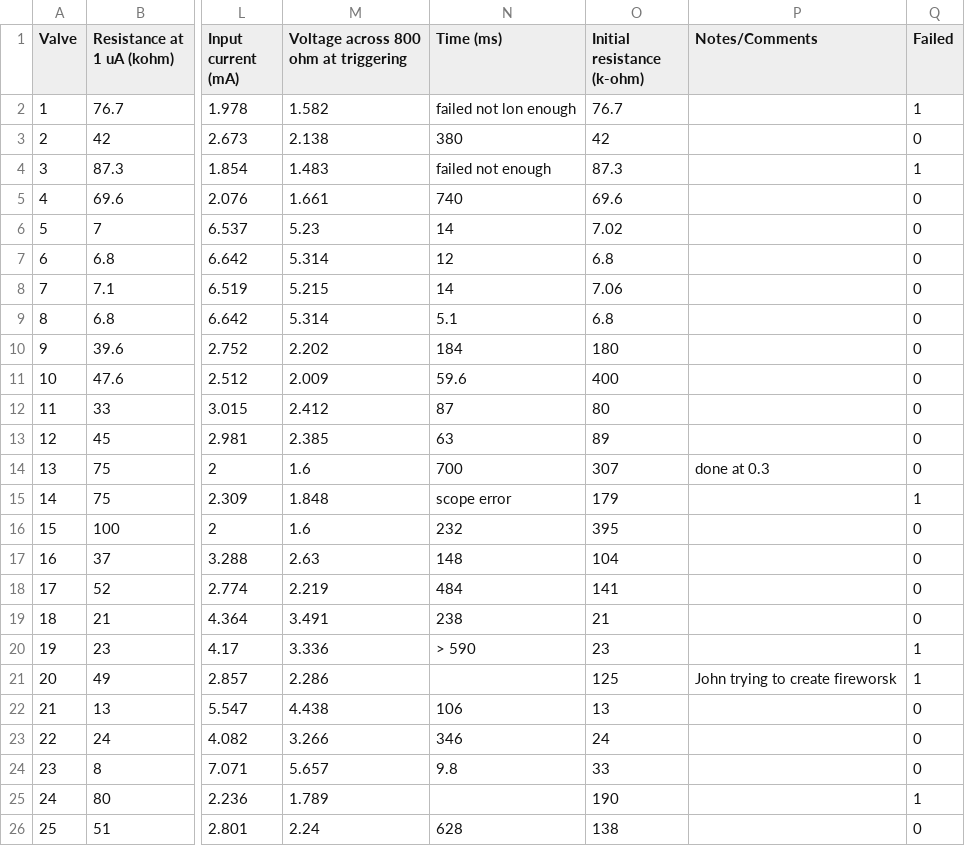
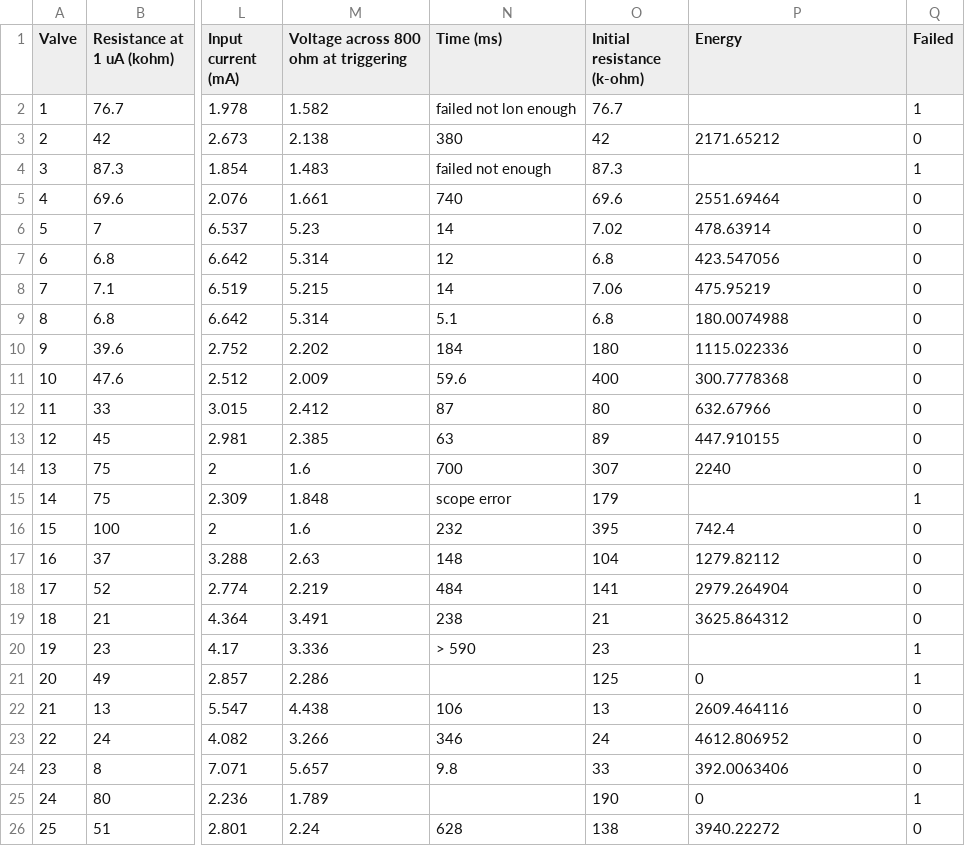
Before and after one commit to natolambert/mems-bo, a CSV file: data/Valves_v0.csv, drawn as a sheet; only a part is shown, gaps mark what is left out; the diff names each change by its address in the sheet, - before the commit and + after, or states it on an @@ line.

```diff
--- a/data/Valves_v0.csv
+++ b/data/Valves_v0.csv
-P1: Notes/Comments
+P1: Energy
-P3 (Energy): (empty)
+P3 (Energy): 2171.65212
-P5 (Energy): (empty)
+P5 (Energy): 2551.69464
-P6 (Energy): (empty)
+P6 (Energy): 478.63914
-P7 (Energy): (empty)
+P7 (Energy): 423.547056
-P8 (Energy): (empty)
+P8 (Energy): 475.95219
-P9 (Energy): (empty)
+P9 (Energy): 180.0074988
-P10 (Energy): (empty)
+P10 (Energy): 1115.022336
-P11 (Energy): (empty)
+P11 (Energy): 300.7778368
-P12 (Energy): (empty)
+P12 (Energy): 632.67966
-P13 (Energy): (empty)
+P13 (Energy): 447.910155
-P14 (Energy): done at 0.3
+P14 (Energy): 2240
-P16 (Energy): (empty)
+P16 (Energy): 742.4
-P17 (Energy): (empty)
+P17 (Energy): 1279.82112
-P18 (Energy): (empty)
+P18 (Energy): 2979.264904
-P19 (Energy): (empty)
+P19 (Energy): 3625.864312
-P21 (Energy): John trying to create fireworsk
+P21 (Energy): 0
-P22 (Energy): (empty)
+P22 (Energy): 2609.464116
-P23 (Energy): (empty)
+P23 (Energy): 4612.806952
-P24 (Energy): (empty)
+P24 (Energy): 392.0063406
-P25 (Energy): (empty)
+P25 (Energy): 0
-P26 (Energy): (empty)
+P26 (Energy): 3940.22272
```
Also changed, not shown: data/Valves_constraints.csv, 1 other file.
